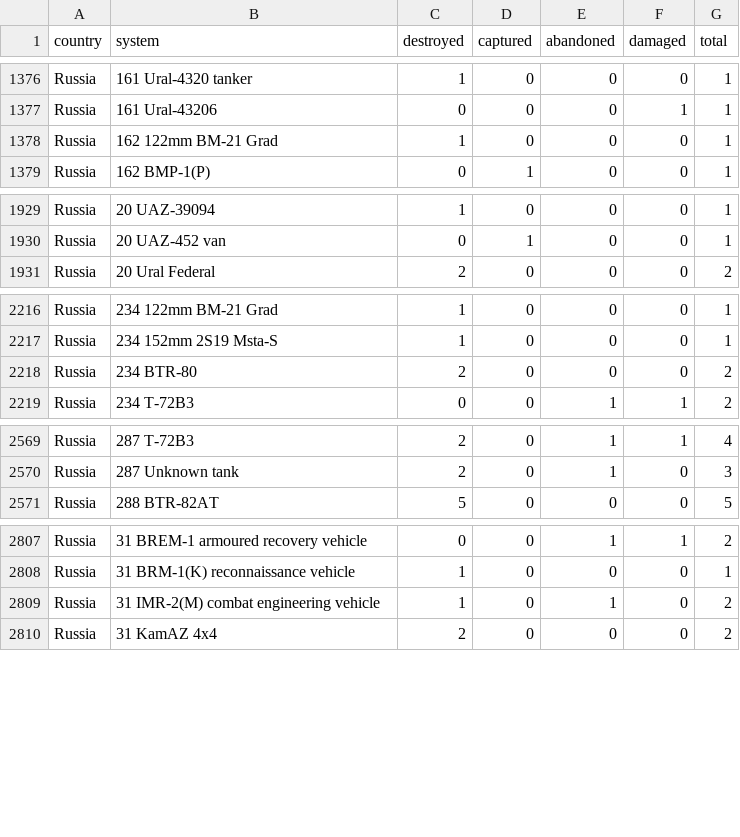
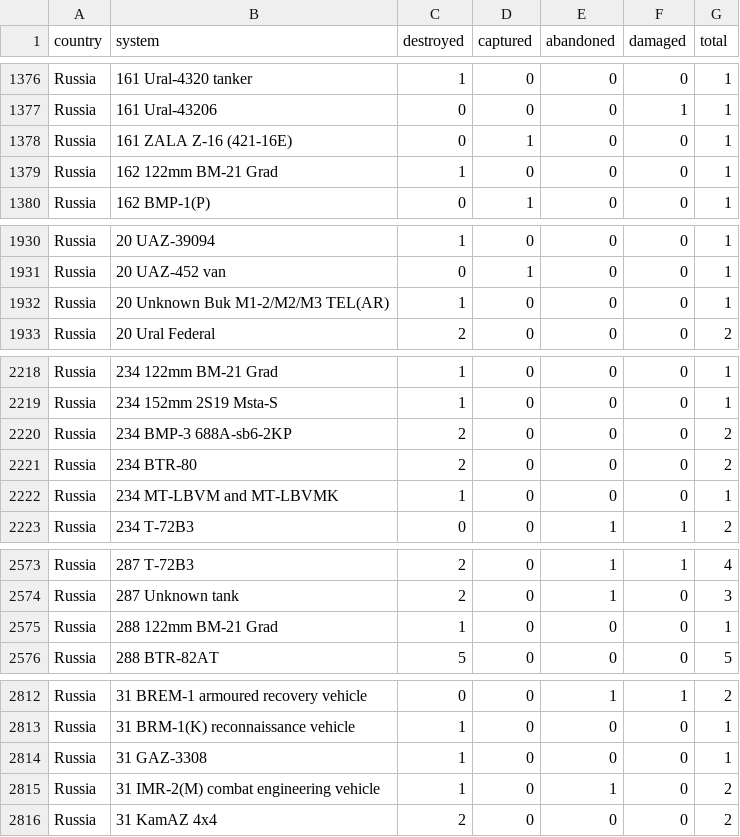
Before and after one commit to scarnecchia/oryx_data, a CSV file: totals_by_system_wide.csv, drawn as a sheet; only a part is shown, gaps mark what is left out; the diff covers the shown part only.

```diff
--- a/totals_by_system_wide.csv
+++ b/totals_by_system_wide.csv
@@ -1377,2 +1377,3 @@ Russia,161 Ural-4320 tanker,1,0,0,0,1
 Russia,161 Ural-43206,0,0,0,1,1
+Russia,161 ZALA Z-16 (421-16Е),0,1,0,0,1
 Russia,162 122mm BM-21 Grad,1,0,0,0,1
@@ -1930,2 +1931,3 @@ Russia,20 UAZ-39094,1,0,0,0,1
 Russia,20 UAZ-452 van,0,1,0,0,1
+Russia,20 Unknown Buk M1-2/M2/M3 TEL(AR),1,0,0,0,1
 Russia,20 Ural Federal,2,0,0,0,2
@@ -2217,3 +2219,5 @@ Russia,234 122mm BM-21 Grad,1,0,0,0,1
 Russia,234 152mm 2S19 Msta-S,1,0,0,0,1
+Russia,234 BMP-3 688A-sb6-2KP,2,0,0,0,2
 Russia,234 BTR-80,2,0,0,0,2
+Russia,234 MT-LBVM and MT-LBVMK,1,0,0,0,1
 Russia,234 T-72B3,0,0,1,1,2
@@ -2570,2 +2574,3 @@ Russia,287 T-72B3,2,0,1,1,4
 Russia,287 Unknown tank,2,0,1,0,3
+Russia,288 122mm BM-21 Grad,1,0,0,0,1
 Russia,288 BTR-82AT,5,0,0,0,5
@@ -2808,2 +2813,3 @@ Russia,31 BREM-1 armoured recovery vehicle,0,0,1,1,2
 Russia,31 BRM-1(K) reconnaissance vehicle,1,0,0,0,1
+Russia,31 GAZ-3308,1,0,0,0,1
 Russia,31 IMR-2(M) combat engineering vehicle,1,0,1,0,2
```
Also changed, not shown: 16 added rows and 43 edited cells elsewhere in this file, daily_count.csv, event_abandoned.csv, 4 other files.
